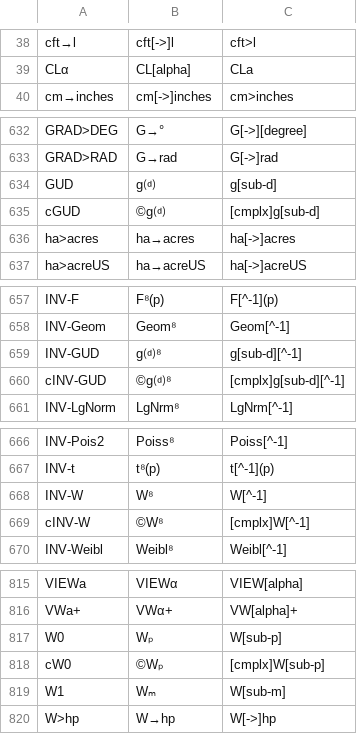
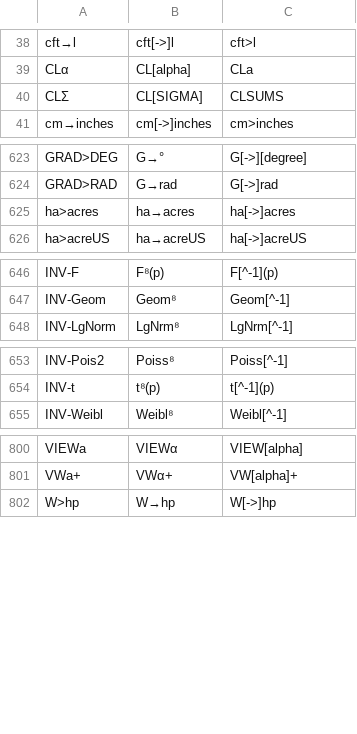
Before and after one commit to jaesharp/wp34s, a CSV file: tools/command-alias.csv, drawn as a sheet; only a part is shown, gaps mark what is left out; the diff covers the shown part only.

```diff
--- a/tools/command-alias.csv
+++ b/tools/command-alias.csv
@@ -39,2 +39,3 @@ cft→l	cft[->]l	cft>l
 CLα	CL[alpha]	CLa
+CLΣ	CL[SIGMA]	CLSUMS
 cm→inches	cm[->]inches	cm>inches
@@ -633,4 +624,2 @@ GRAD>DEG	G→°	G[->][degree]
 GRAD>RAD	G→rad	G[->]rad
-GUD	g⒟	g[sub-d]
-cGUD	©g⒟	[cmplx]g[sub-d]
 ha>acres	ha→acres	ha[->]acres
@@ -658,4 +647,2 @@ INV-F	F⁸(p)	F[^-1](p)
 INV-Geom	Geom⁸	Geom[^-1]
-INV-GUD	g⒟⁸	g[sub-d][^-1]
-cINV-GUD	©g⒟⁸	[cmplx]g[sub-d][^-1]
 INV-LgNorm	LgNrm⁸	LgNrm[^-1]
@@ -667,4 +654,2 @@ INV-Pois2	Poiss⁸	Poiss[^-1]
 INV-t	t⁸(p)	t[^-1](p)
-INV-W	W⁸	W[^-1]
-cINV-W	©W⁸	[cmplx]W[^-1]
 INV-Weibl	Weibl⁸	Weibl[^-1]
@@ -816,5 +801,2 @@ VIEWa	VIEWα	VIEW[alpha]
 VWa+	VWα+	VW[alpha]+
-W0	Wₚ	W[sub-p]
-cW0	©Wₚ	[cmplx]W[sub-p]
-W1	Wₘ	W[sub-m]
 W>hp	W→hp	W[->]hp
```
Also changed, not shown: 1 added row, 20 removed rows, 4 moved rows and 2 edited cells elsewhere in this file, 15 other files.
